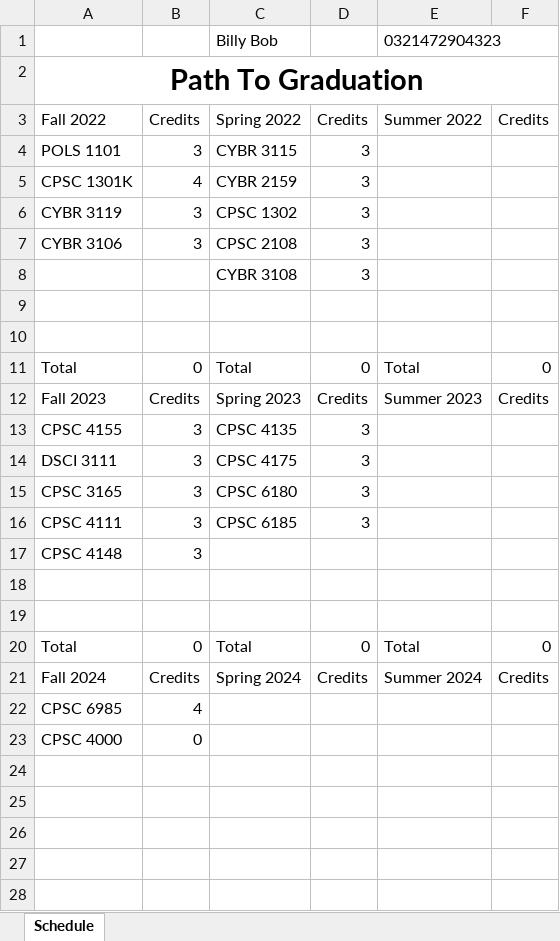
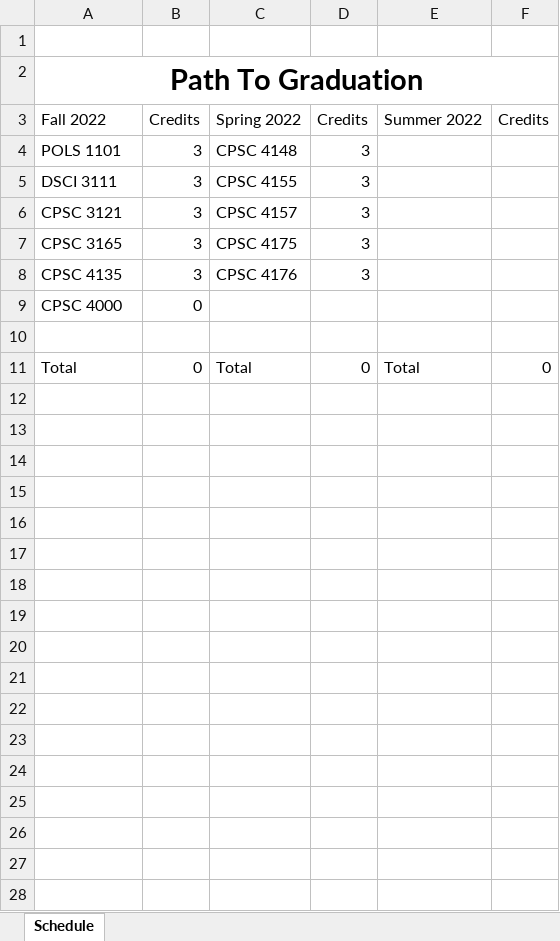
Before and after one commit to RivalFox/SmartPlannerTools, an Excel workbook: SmartPlannerApp/ExcelFiles/Path to Graduation 1.xlsx, sheet Schedule, drawn as a sheet; only a part is shown; the shorter side is filled out with more unchanged rows; values as stored, in another font and other column widths than the file's, no borders; removed rows and columns are numbered as before the commit, all else as after; the diff covers the shown part only; the diff names each change by its address in the sheet, - before the commit and + after, or states it on an @@ line.

```diff
--- a/SmartPlannerApp/ExcelFiles/Path to Graduation 1.xlsx (sheet Schedule)
+++ b/SmartPlannerApp/ExcelFiles/Path to Graduation 1.xlsx (sheet Schedule)
-row 1:  |  | Billy Bob |  | 0321472904323
+row 1: (empty)
-C4: CYBR 3115
+C4: CPSC 4148
-row 5: CPSC 1301K | 4 | CYBR 2159 | 3
-row 6: CYBR 3119 | 3 | CPSC 1302 | 3
-row 7: CYBR 3106 | 3 | CPSC 2108 | 3
-row 8:  |  | CYBR 3108 | 3
-row 9: (empty)
-row 10: (empty)
-row 11: Total | 0 | Total | 0 | Total | 0
-row 12: Fall 2023 | Credits | Spring 2023 | Credits | Summer 2023 | Credits
-row 13: CPSC 4155 | 3 | CPSC 4135 | 3
-C5: CPSC 4175
+C5: CPSC 4155
+row 6: CPSC 3121 | 3 | CPSC 4157 | 3
-C7: CPSC 6180
+C7: CPSC 4175
-A8: CPSC 4111
+A8: CPSC 4135
-C8: CPSC 6185
+C8: CPSC 4176
-row 17: CPSC 4148 | 3
-row 18: (empty)
-row 19: (empty)
-row 20: Total | 0 | Total | 0 | Total | 0
-row 21: Fall 2024 | Credits | Spring 2024 | Credits | Summer 2024 | Credits
-row 22: CPSC 6985 | 4
-row 24: (empty)
-row 25: (empty)
-row 26: (empty)
-row 27: (empty)
-row 28: (empty)
```
Also changed, not shown: 26 removed rows elsewhere in this sheet, 9 other files.
